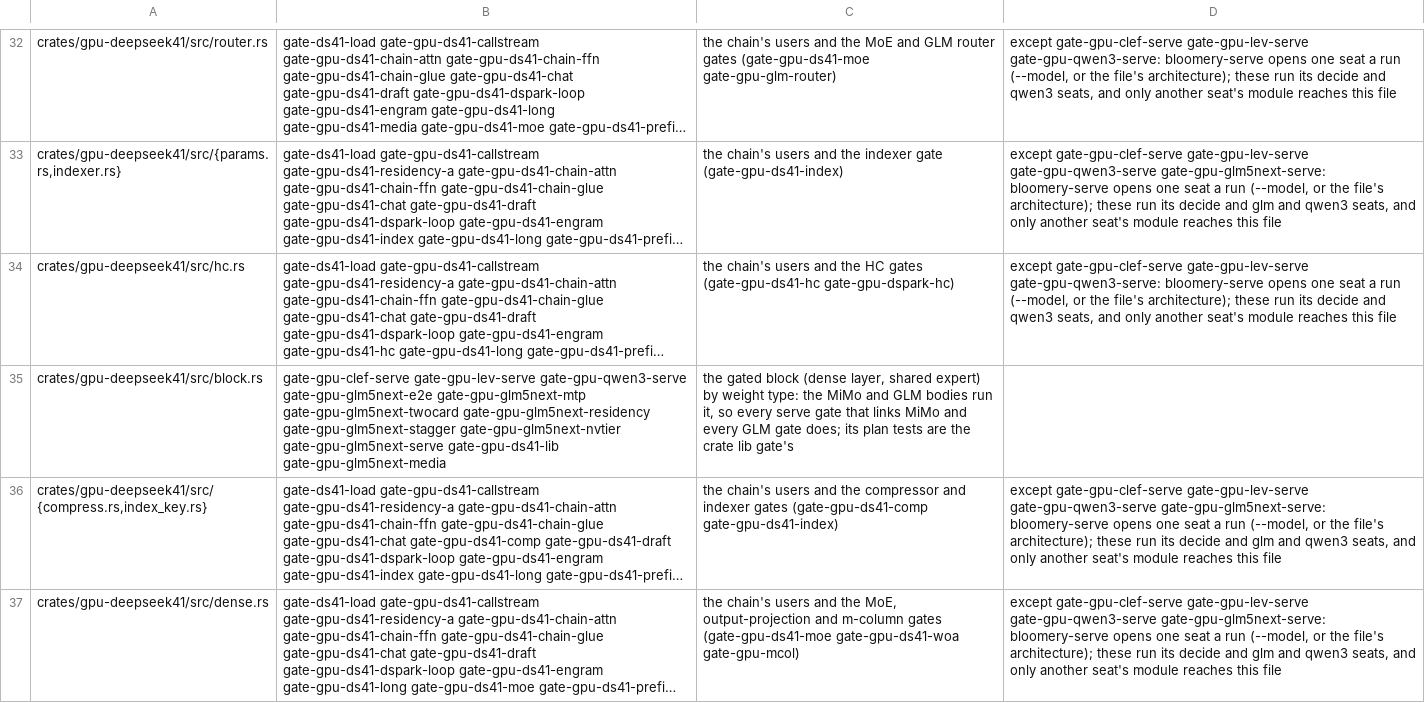
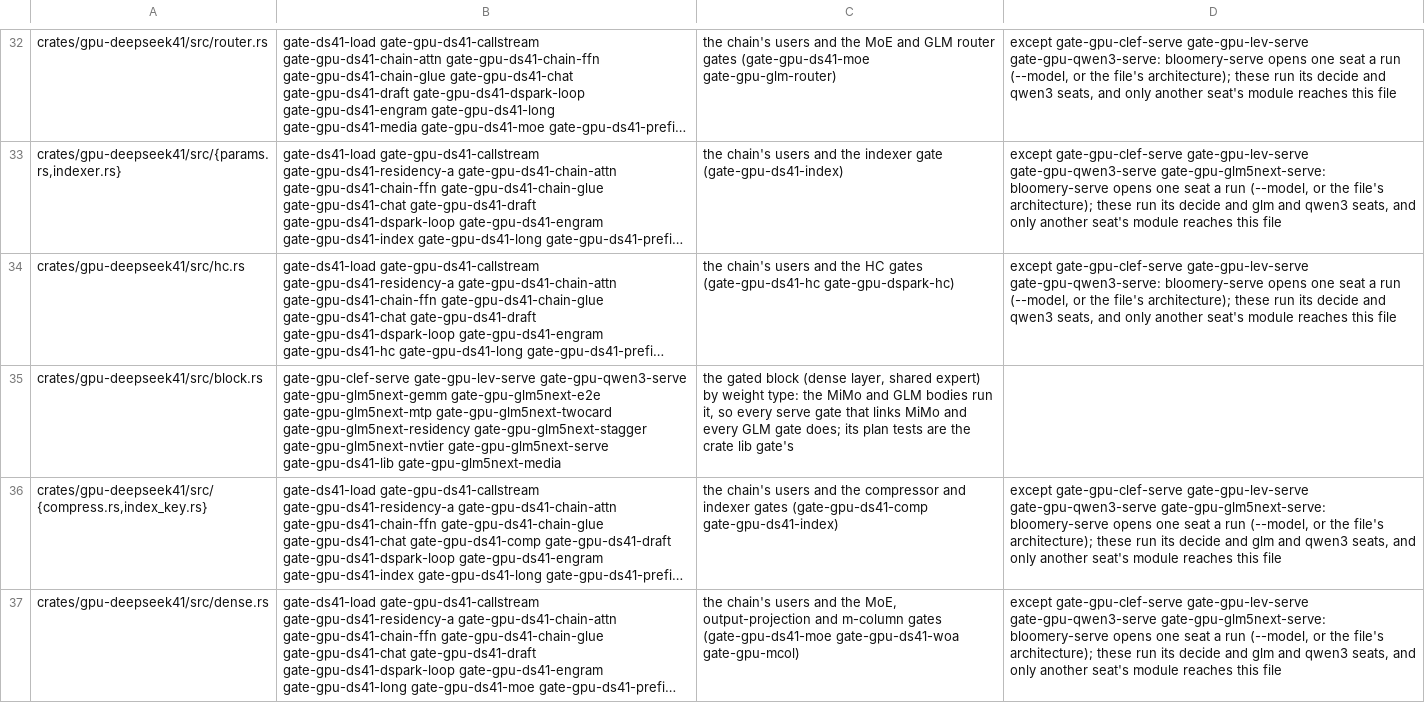
Before and after one commit to Burntgogi/bloomery, a TSV file: tools/gate-paths.tsv, drawn as a sheet; only a part is shown, gaps mark what is left out; long unchanged cells end in …; the diff covers the shown part only; the diff names each change by its address in the sheet, - before the commit and + after, or states it on an @@ line.

```diff
--- a/tools/gate-paths.tsv
+++ b/tools/gate-paths.tsv
-B35: …gate-gpu-lev-serve gate-gpu-qwen3-serve gate-gpu-glm5next-e2e gate-gpu-glm5next-mtp…
+B35: …gate-gpu-lev-serve gate-gpu-qwen3-serve gate-gpu-glm5next-gemm gate-gpu-glm5next-e2e gate-gpu-glm5next-mtp…
```
Also changed, not shown: 1 edited cell elsewhere in this file, tools/fixture-variants.tsv, 9 other files.
